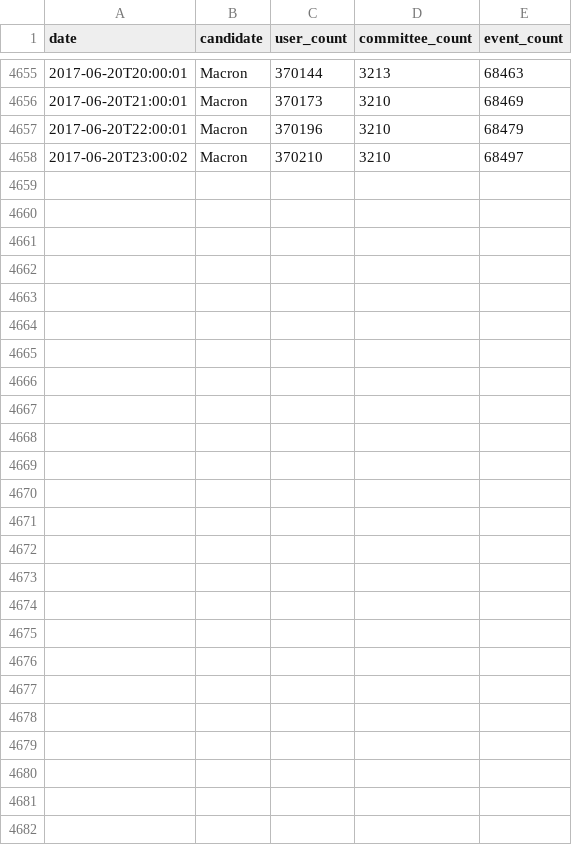
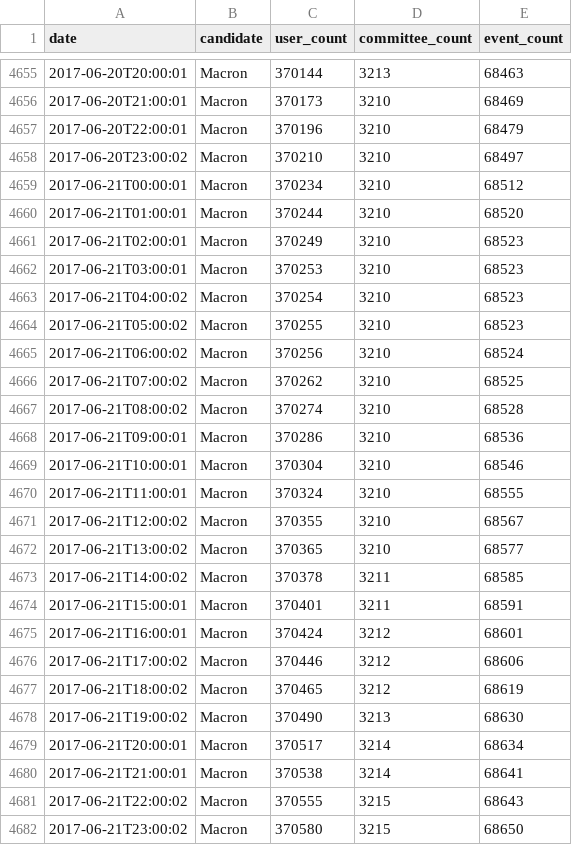
Before and after one commit to fmassot/political-party-members-watch, a CSV file: data/macron.csv, drawn as a sheet; only a part is shown, gaps mark what is left out.

Commit message:
Update data

```diff
--- a/data/macron.csv
+++ b/data/macron.csv
@@ -4658 +4658,25 @@ date,candidate,user_count,committee_count,event_count
 2017-06-20T23:00:02,Macron,370210,3210,68497
+2017-06-21T00:00:01,Macron,370234,3210,68512
+2017-06-21T01:00:01,Macron,370244,3210,68520
+2017-06-21T02:00:01,Macron,370249,3210,68523
+2017-06-21T03:00:01,Macron,370253,3210,68523
+2017-06-21T04:00:02,Macron,370254,3210,68523
+2017-06-21T05:00:02,Macron,370255,3210,68523
+2017-06-21T06:00:02,Macron,370256,3210,68524
+2017-06-21T07:00:02,Macron,370262,3210,68525
+2017-06-21T08:00:02,Macron,370274,3210,68528
+2017-06-21T09:00:01,Macron,370286,3210,68536
+2017-06-21T10:00:01,Macron,370304,3210,68546
+2017-06-21T11:00:01,Macron,370324,3210,68555
+2017-06-21T12:00:02,Macron,370355,3210,68567
+2017-06-21T13:00:02,Macron,370365,3210,68577
+2017-06-21T14:00:02,Macron,370378,3211,68585
+2017-06-21T15:00:01,Macron,370401,3211,68591
+2017-06-21T16:00:01,Macron,370424,3212,68601
+2017-06-21T17:00:02,Macron,370446,3212,68606
+2017-06-21T18:00:02,Macron,370465,3212,68619
+2017-06-21T19:00:02,Macron,370490,3213,68630
+2017-06-21T20:00:01,Macron,370517,3214,68634
+2017-06-21T21:00:01,Macron,370538,3214,68641
+2017-06-21T22:00:02,Macron,370555,3215,68643
+2017-06-21T23:00:02,Macron,370580,3215,68650
```
